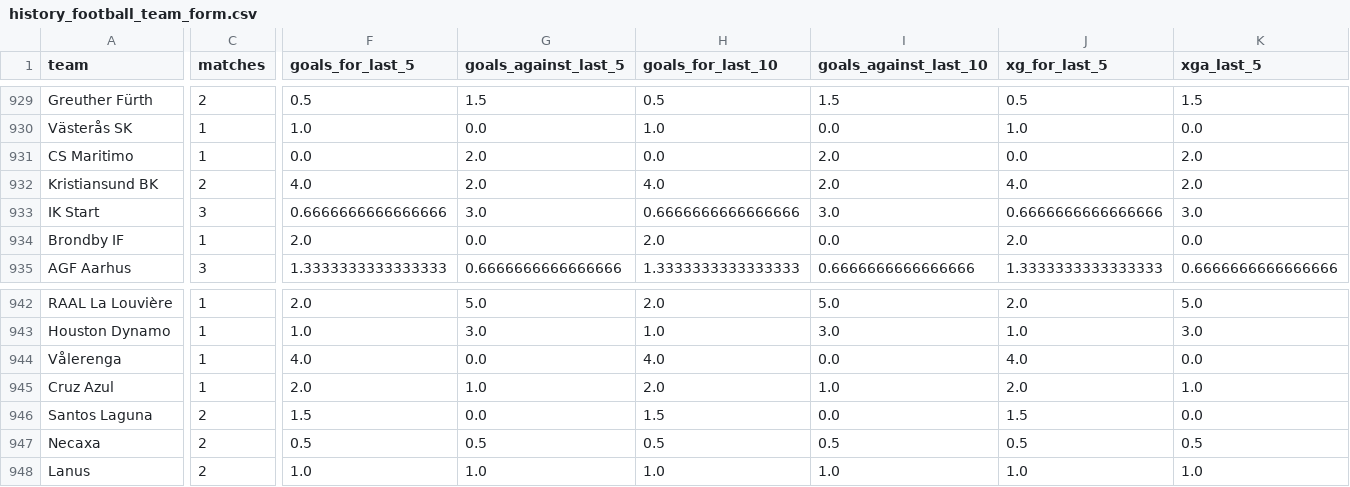
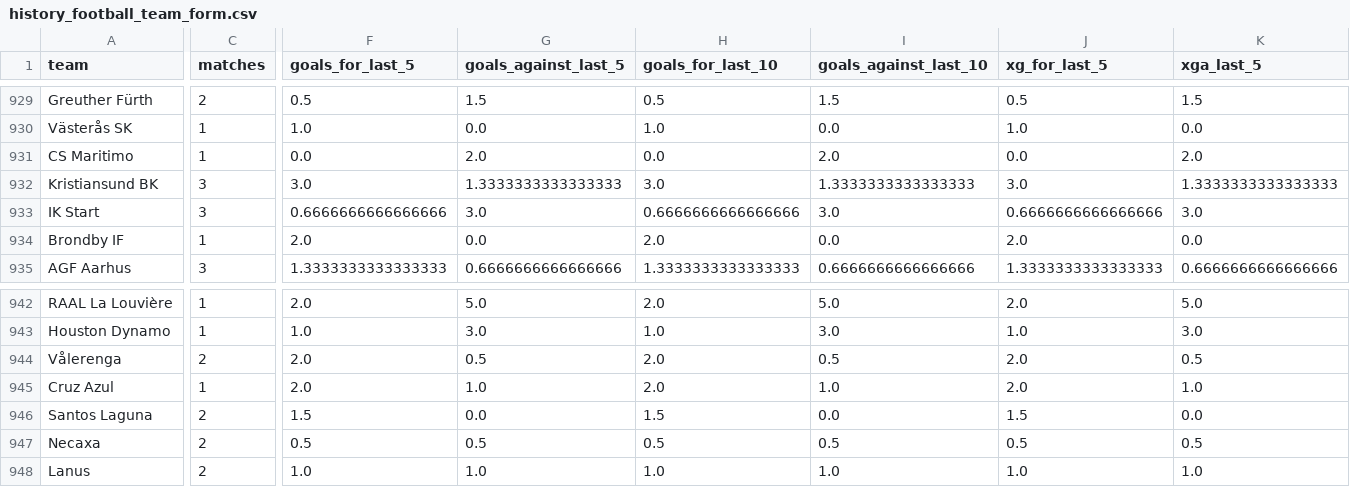
Before and after one commit to marianmatus73-dot/Futbal_dnes, a CSV file: exports/history_football_team_form.csv, drawn as a sheet; only a part is shown, gaps mark what is left out; the diff covers the shown part only; the diff names each change by its address in the sheet, - before the commit and + after, or states it on an @@ line.

```diff
--- a/exports/history_football_team_form.csv
+++ b/exports/history_football_team_form.csv
-C932 (matches): 2
+C932 (matches): 3
-F932 (goals_for_last_5): 4.0
+F932 (goals_for_last_5): 3.0
-G932 (goals_against_last_5): 2.0
+G932 (goals_against_last_5): 1.3333333333333333
-H932 (goals_for_last_10): 4.0
+H932 (goals_for_last_10): 3.0
-I932 (goals_against_last_10): 2.0
+I932 (goals_against_last_10): 1.3333333333333333
-J932 (xg_for_last_5): 4.0
+J932 (xg_for_last_5): 3.0
-K932 (xga_last_5): 2.0
+K932 (xga_last_5): 1.3333333333333333
-C944 (matches): 1
+C944 (matches): 2
-F944 (goals_for_last_5): 4.0
+F944 (goals_for_last_5): 2.0
-G944 (goals_against_last_5): 0.0
+G944 (goals_against_last_5): 0.5
-H944 (goals_for_last_10): 4.0
+H944 (goals_for_last_10): 2.0
-I944 (goals_against_last_10): 0.0
+I944 (goals_against_last_10): 0.5
-J944 (xg_for_last_5): 4.0
+J944 (xg_for_last_5): 2.0
-K944 (xga_last_5): 0.0
+K944 (xga_last_5): 0.5
```
Also changed, not shown: 18 edited cells elsewhere in this file, exports/history_football_elo_matches.csv, exports/history_football_form_matches.csv, 57 other files.
